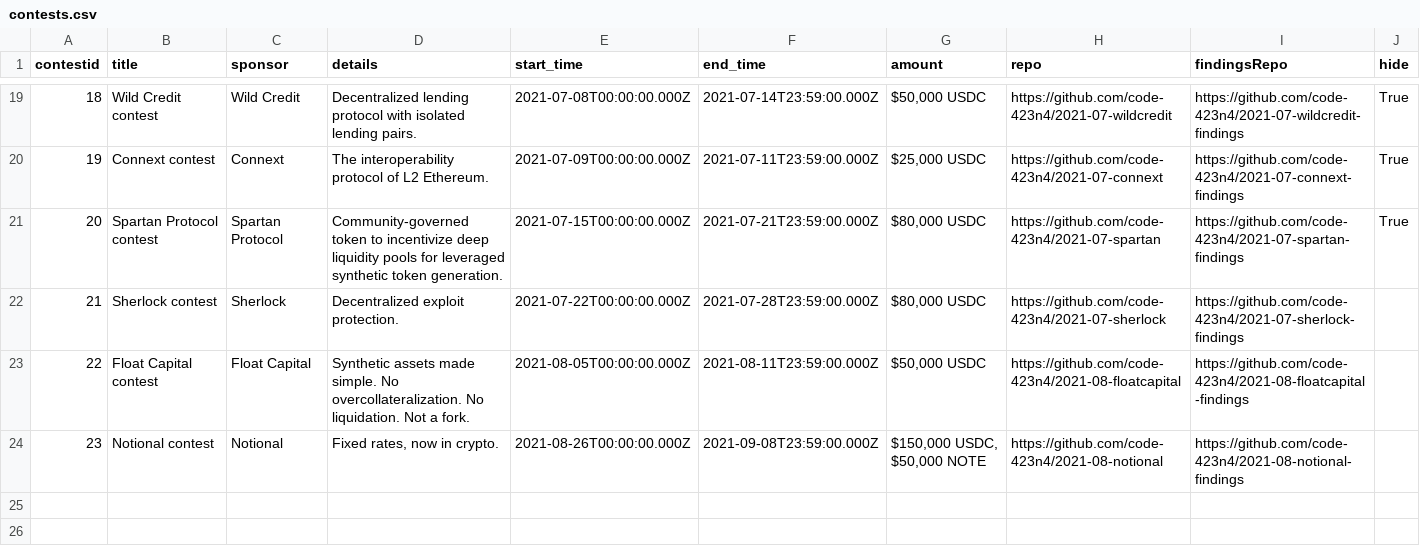
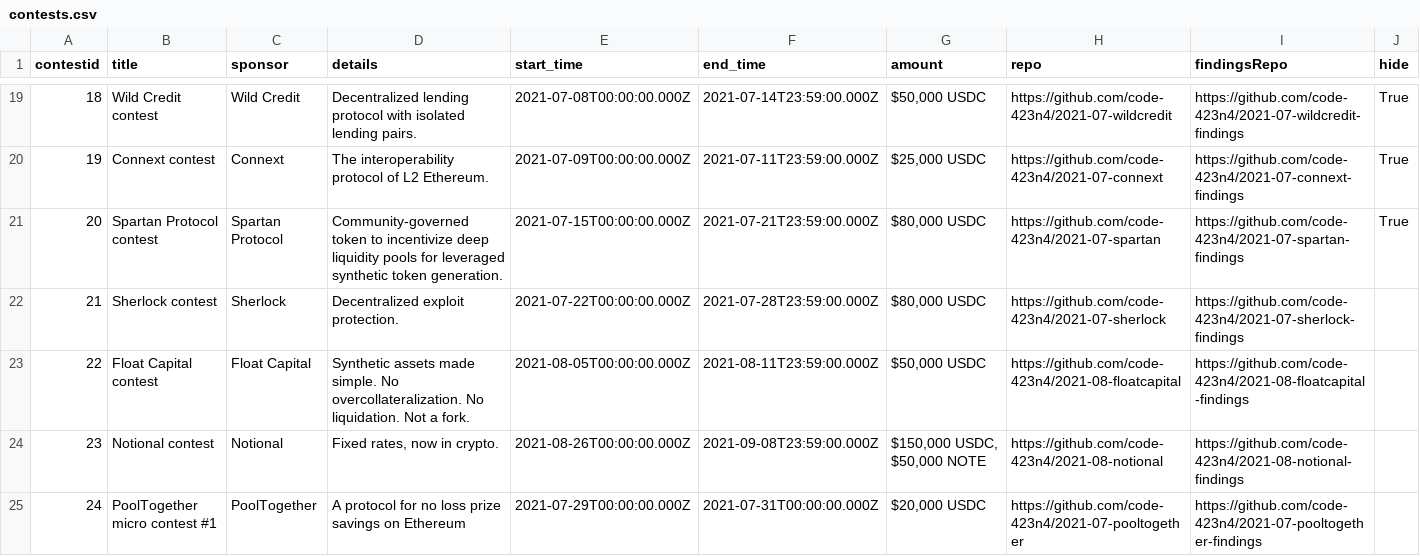
Before and after one commit to Jonah246/code423n4.com-1, a CSV file: _data/contests/contests.csv, drawn as a sheet; only a part is shown, gaps mark what is left out.

Commit message:
Update contests.csv

```diff
--- a/_data/contests/contests.csv
+++ b/_data/contests/contests.csv
@@ -24 +24,2 @@
 "23","Notional contest","Notional","Fixed rates, now in crypto.","2021-08-26T00:00:00.000Z","2021-09-08T23:59:00.000Z","$150,000 USDC, $50,000 NOTE","https://github.com/code-423n4/2021-08-notional","https://github.com/code-423n4/2021-08-notional-findings",
+"24","PoolTogether micro contest #1","PoolTogether","A protocol for no loss prize savings on Ethereum","2021-07-29T00:00:00.000Z","2021-07-31T00:00:00.000Z","$20,000 USDC","https://github.com/code-423n4/2021-07-pooltogether","https://github.com/code-423n4/2021-07-pooltogether-findings",
```
